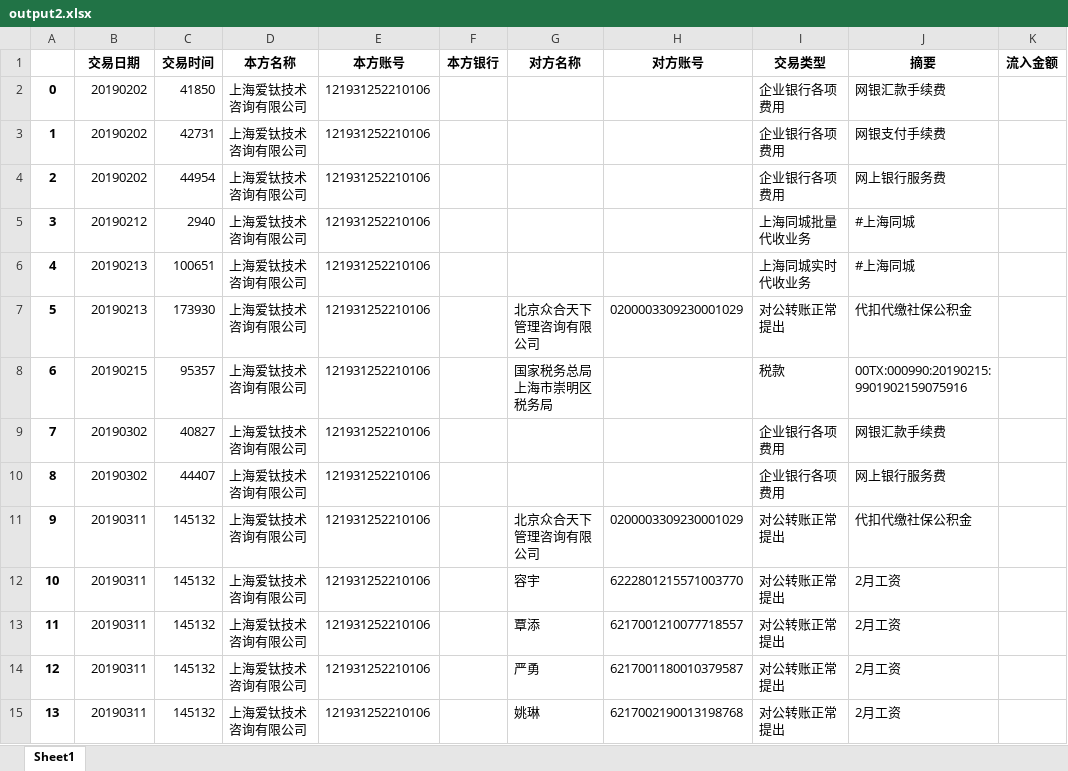
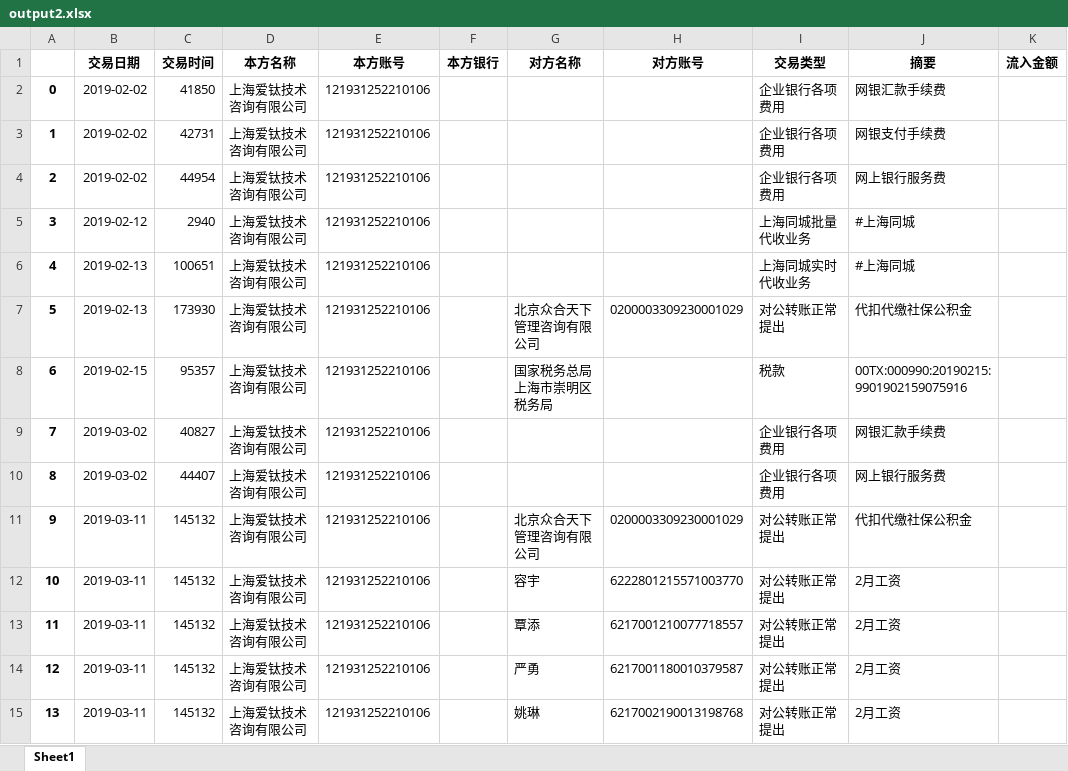
Before and after one commit to AllenLiuX/Aitai-Bill-Analysis-with-NN, an Excel workbook: Liushui/output/output2.xlsx, sheet Sheet1, drawn as a sheet; only a part is shown; values as stored, in another font and other column widths than the file's, no borders; the diff covers the shown part only; the diff names each change by its address in the sheet, - before the commit and + after, or states it on an @@ line.

```diff
--- a/Liushui/output/output2.xlsx (sheet Sheet1)
+++ b/Liushui/output/output2.xlsx (sheet Sheet1)
-B2:B4 (交易日期): 20190202
+B2:B4 (交易日期): 2019-02-02
-B5 (交易日期): 20190212
+B5 (交易日期): 2019-02-12
-B6:B7 (交易日期): 20190213
+B6:B7 (交易日期): 2019-02-13
-B8 (交易日期): 20190215
+B8 (交易日期): 2019-02-15
-B9:B10 (交易日期): 20190302
+B9:B10 (交易日期): 2019-03-02
-B11:B15 (交易日期): 20190311
+B11:B15 (交易日期): 2019-03-11
```
Also changed, not shown: 289 edited cells elsewhere in this sheet, 4 other files.
